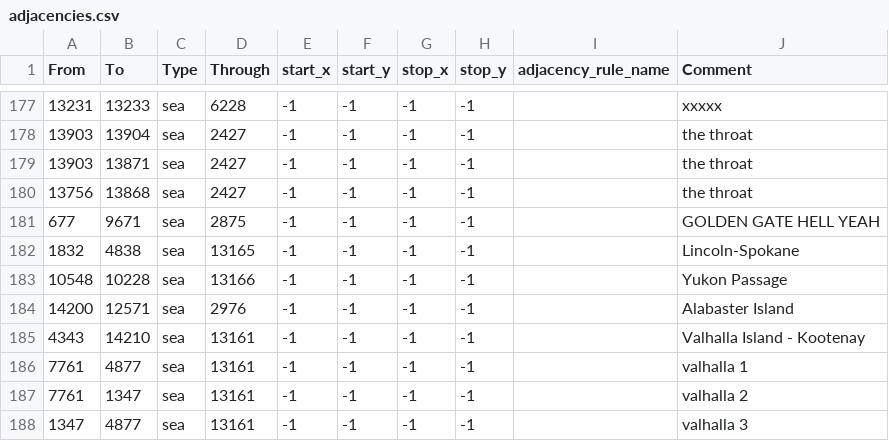
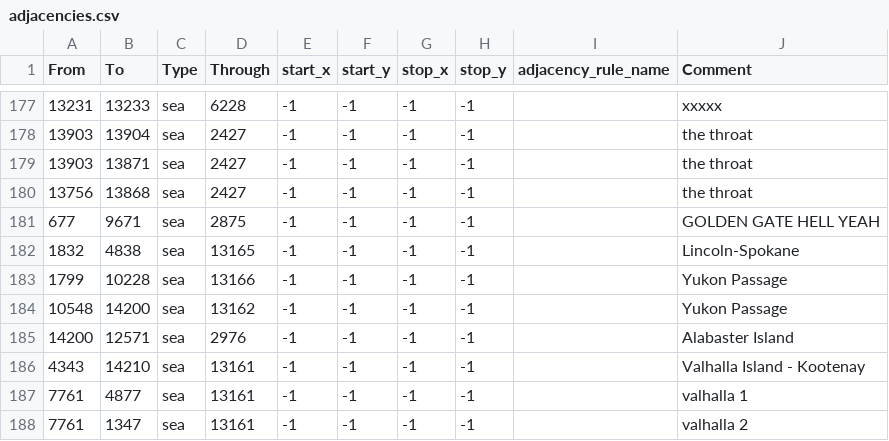
Before and after one commit to Thursasprengir/AtlantisMuLemuria, a CSV file: map/adjacencies.csv, drawn as a sheet; only a part is shown, gaps mark what is left out; the shorter side is filled out with more unchanged rows.

```diff
--- a/map/adjacencies.csv
+++ b/map/adjacencies.csv
@@ -182,3 +182,4 @@ From;To;Type;Through;start_x;start_y;stop_x;stop_y;adjacency_rule_name;Comment
 1832;4838;sea;13165;-1;-1;-1;-1;;Lincoln-Spokane
-10548;10228;sea;13166;-1;-1;-1;-1;;Yukon Passage
+1799;10228;sea;13166;-1;-1;-1;-1;;Yukon Passage
+10548;14200;sea;13162;-1;-1;-1;-1;;Yukon Passage
 14200;12571;sea;2976;-1;-1;-1;-1;;Alabaster Island
```
Also changed, not shown: 1 other file.
